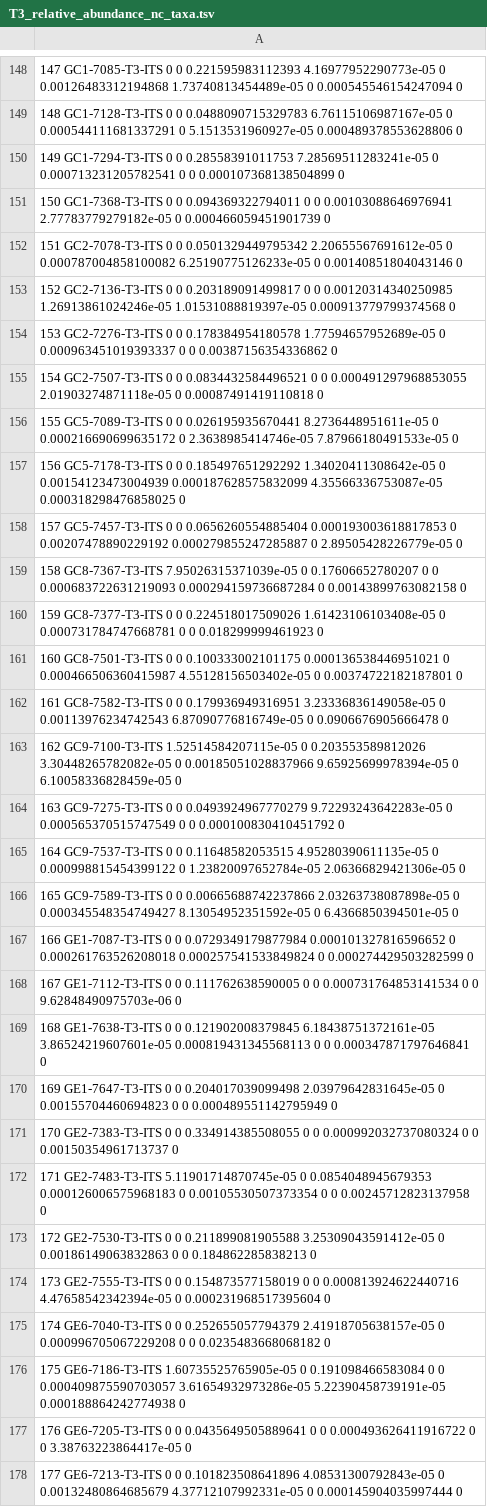
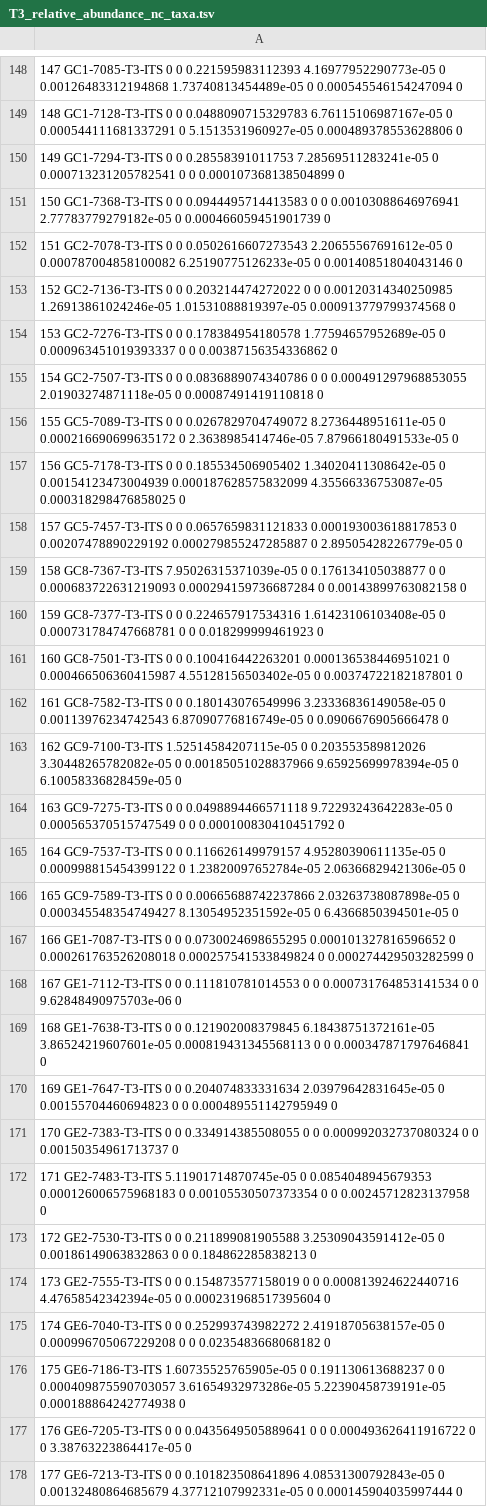
Before and after one commit to aphidbeth/DNB_Survey_Paper_OTU_processing, a TSV file: Data/T3_relative_abundance_nc_taxa.tsv, drawn as a sheet; only a part is shown, gaps mark what is left out; the diff covers the shown part only; the diff names each change by its address in the sheet, - before the commit and + after, or states it on an @@ line.

```diff
--- a/Data/T3_relative_abundance_nc_taxa.tsv
+++ b/Data/T3_relative_abundance_nc_taxa.tsv
-A151: …0 0 0.094369322794011 0 0…
+A151: …0 0 0.0944495714413583 0 0…
-A152: …0 0 0.0501329449795342 2.20655567691612e-05 0…
+A152: …0 0 0.0502616607273543 2.20655567691612e-05 0…
-A153: …0 0 0.203189091499817 0 0…
+A153: …0 0 0.203214474272022 0 0…
-A155: …0 0 0.0834432584496521 0 0…
+A155: …0 0 0.0836889074340786 0 0…
-A156: …0 0 0.026195935670441 8.2736448951611e-05 0…
+A156: …0 0 0.0267829704749072 8.2736448951611e-05 0…
-A157: …0 0 0.185497651292292 1.34020411308642e-05 0…
+A157: …0 0 0.185534506905402 1.34020411308642e-05 0…
-A158: …0 0 0.0656260554885404 0.000193003618817853 0…
+A158: …0 0 0.0657659831121833 0.000193003618817853 0…
-A159: …7.95026315371039e-05 0 0.17606652780207 0 0…
+A159: …7.95026315371039e-05 0 0.176134105038877 0 0…
-A160: …0 0 0.224518017509026 1.61423106103408e-05 0…
+A160: …0 0 0.224657917534316 1.61423106103408e-05 0…
-A161: …0 0 0.100333002101175 0.000136538446951021 0…
+A161: …0 0 0.100416442263201 0.000136538446951021 0…
-A162: …0 0 0.179936949316951 3.23336836149058e-05 0…
+A162: …0 0 0.180143076549996 3.23336836149058e-05 0…
-A164: …0 0 0.0493924967770279 9.72293243642283e-05 0…
+A164: …0 0 0.0498894466571118 9.72293243642283e-05 0…
-A165: …0 0 0.11648582053515 4.95280390611135e-05 0…
+A165: …0 0 0.116626149979157 4.95280390611135e-05 0…
-A167: …0 0 0.0729349179877984 0.000101327816596652 0…
+A167: …0 0 0.0730024698655295 0.000101327816596652 0…
-A168: …0 0 0.111762638590005 0 0…
+A168: …0 0 0.111810781014553 0 0…
-A170: …0 0 0.204017039099498 2.03979642831645e-05 0…
+A170: …0 0 0.204074833331634 2.03979642831645e-05 0…
-A175: …0 0 0.252655057794379 2.41918705638157e-05 0…
+A175: …0 0 0.252993743982272 2.41918705638157e-05 0…
-A176: …1.60735525765905e-05 0 0.191098466583084 0 0…
+A176: …1.60735525765905e-05 0 0.191130613688237 0 0…
```
Also changed, not shown: 122 edited cells elsewhere in this file, Data/Needle_cast_OTUs_for_manual_verification_FILLED.csv, Data/T1_relative_abundance_nc_taxa.tsv, 8 other files.
